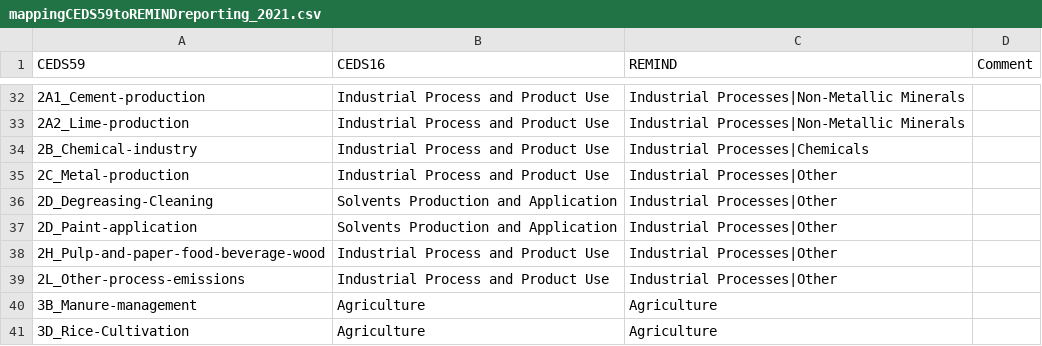
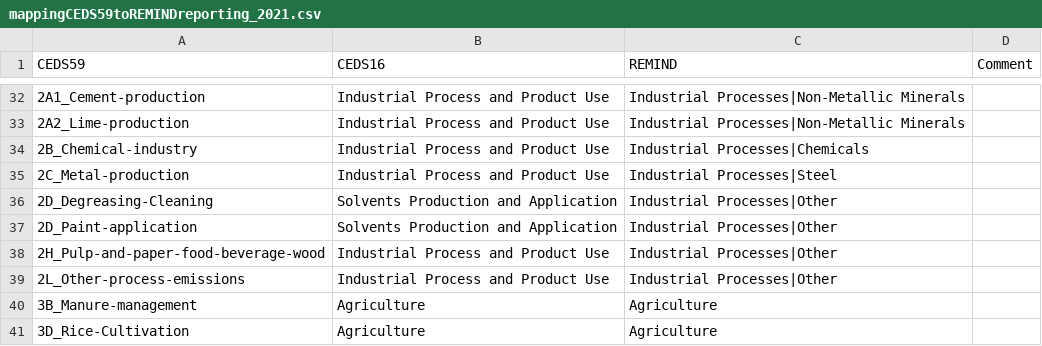
Before and after one commit to pik-piam/piamMappings, a CSV file: sectoral/mappingCEDS59toREMINDreporting_2021.csv, drawn as a sheet; only a part is shown, gaps mark what is left out.

Commit message:
update sectoral/mappingCEDS59toREMINDreporting_2021.csv (Nico Bauer)

```diff
--- a/sectoral/mappingCEDS59toREMINDreporting_2021.csv
+++ b/sectoral/mappingCEDS59toREMINDreporting_2021.csv
@@ -34,3 +34,3 @@ CEDS59;CEDS16;REMIND;Comment
 2B_Chemical-industry;Industrial Process and Product Use;Industrial Processes|Chemicals;
-2C_Metal-production;Industrial Process and Product Use;Industrial Processes|Other;
+2C_Metal-production;Industrial Process and Product Use;Industrial Processes|Steel;
 2D_Degreasing-Cleaning;Solvents Production and Application;Industrial Processes|Other;
```
